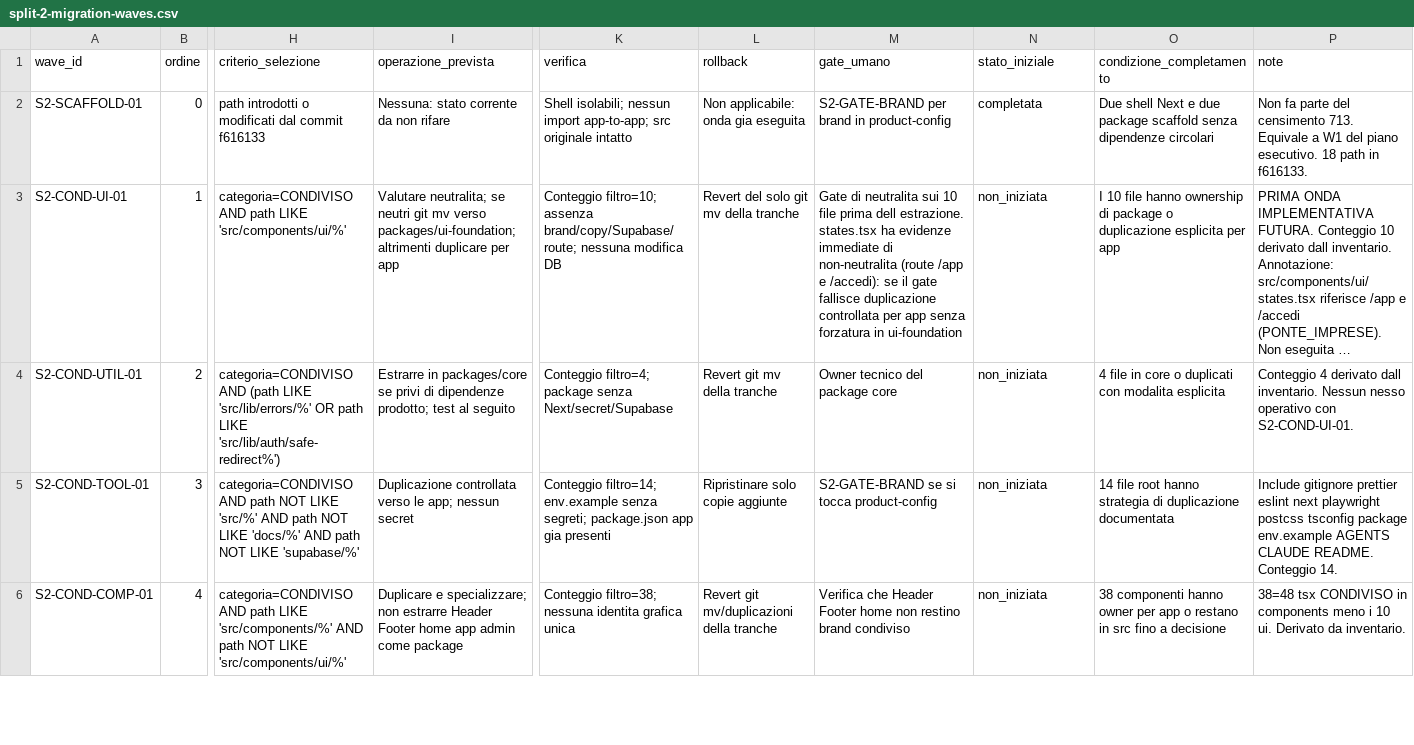
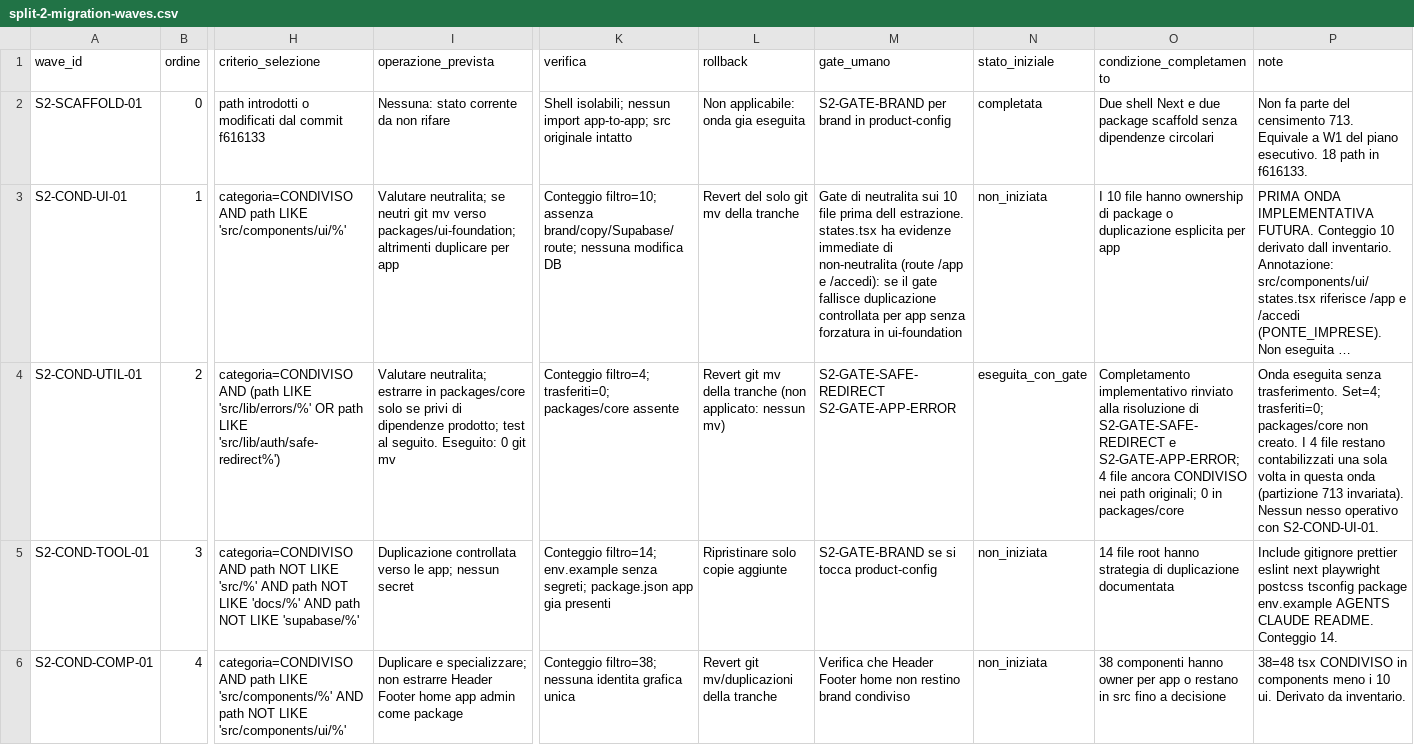
Before and after one commit to Mujyarugamba/immigratiimprenditori, a CSV file: docs/architecture/reconciliation/split-2-migration-waves.csv, drawn as a sheet; only a part is shown, gaps mark what is left out; long unchanged cells end in …; the diff covers the shown part only; the diff names each change by its address in the sheet, - before the commit and + after, or states it on an @@ line.

```diff
--- a/docs/architecture/reconciliation/split-2-migration-waves.csv
+++ b/docs/architecture/reconciliation/split-2-migration-waves.csv
-I4 (operazione_prevista): Estrarre in packages/core se privi di dipendenze prodotto; test al seguito
+I4 (operazione_prevista): Valutare neutralita; estrarre in packages/core solo se privi di dipendenze prodotto; test al seguito. Eseguito: 0 git mv
-K4 (verifica): Conteggio filtro=4; package senza Next/secret/Supabase
+K4 (verifica): Conteggio filtro=4; trasferiti=0; packages/core assente
-L4 (rollback): Revert git mv della tranche
+L4 (rollback): Revert git mv della tranche (non applicato: nessun mv)
-M4 (gate_umano): Owner tecnico del package core
+M4 (gate_umano): S2-GATE-SAFE-REDIRECT S2-GATE-APP-ERROR
-N4 (stato_iniziale): non_iniziata
+N4 (stato_iniziale): eseguita_con_gate
-O4 (condizione_completamento): 4 file in core o duplicati con modalita esplicita
+O4 (condizione_completamento): Completamento implementativo rinviato alla risoluzione di S2-GATE-SAFE-REDIRECT e S2-GATE-APP-ERROR; 4 file ancora CONDIVISO nei path originali; 0 in packages/core
-P4 (note): Conteggio 4 derivato dall inventario. Nessun nesso…
+P4 (note): Onda eseguita senza trasferimento. Set=4; trasferiti=0; packages/core non creato. I 4 file restano contabilizzati una sola volta in questa onda (partizione 713 invariata). Nessun nesso…
```
Also changed, not shown: 2 edited cells elsewhere in this file, 2 other files.
